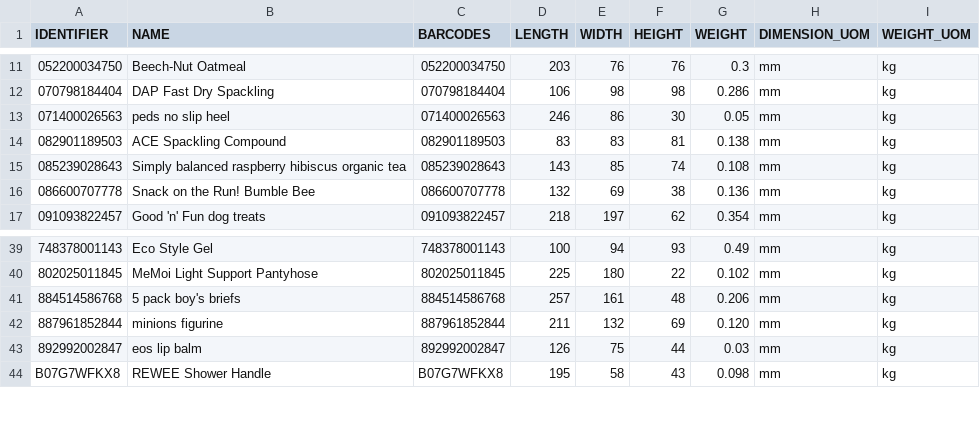
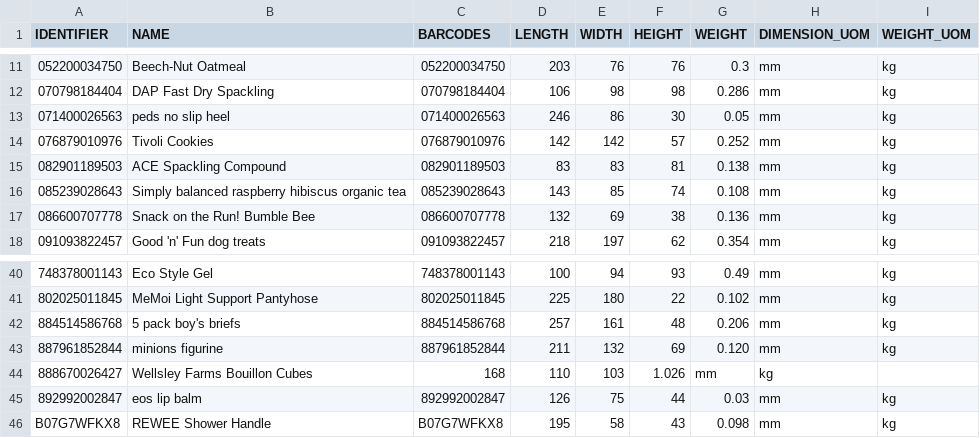
Before and after one commit to tanmayDhasade/sqa_scripts, a CSV file: new_skus.csv, drawn as a sheet; only a part is shown, gaps mark what is left out.

Commit message:
Update new_skus.csv

```diff
--- a/new_skus.csv
+++ b/new_skus.csv
@@ -13,2 +13,3 @@ IDENTIFIER,NAME,BARCODES,LENGTH,WIDTH,HEIGHT,WEIGHT,DIMENSION_UOM,WEIGHT_UOM
 071400026563,peds no slip heel,071400026563,246,86,30,0.05,mm,kg
+076879010976,Tivoli Cookies,076879010976,142,142,57,0.252,mm,kg
 082901189503,ACE Spackling Compound,082901189503,83,83,81,0.138,mm,kg
@@ -42,2 +43,3 @@ IDENTIFIER,NAME,BARCODES,LENGTH,WIDTH,HEIGHT,WEIGHT,DIMENSION_UOM,WEIGHT_UOM
 887961852844,minions figurine,887961852844,211,132,69,0.120,mm,kg
+888670026427,Wellsley Farms Bouillon Cubes,168,110,103,1.026,mm,kg
 892992002847,eos lip balm,892992002847,126,75,44,0.03,mm,kg
```
